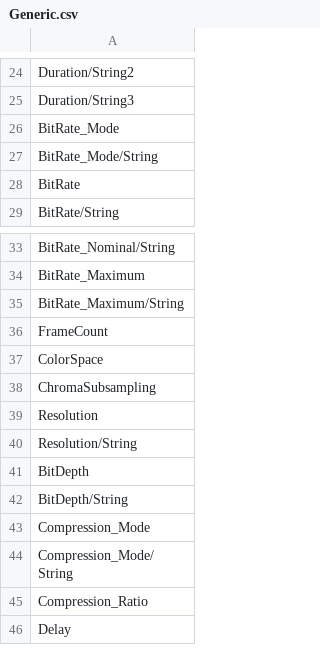
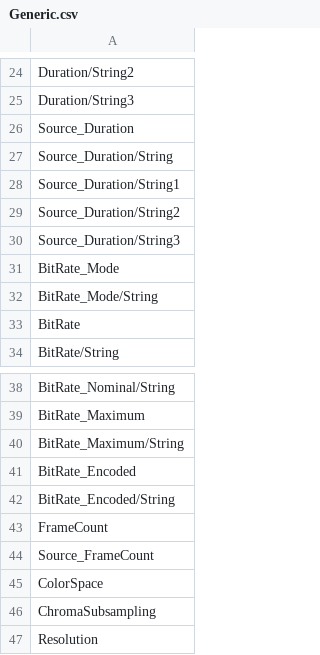
Before and after one commit to beppec56/MediaInfoLib-git_svn, a CSV file: Source/Resource/Text/Stream/Generic.csv, drawn as a sheet; only a part is shown, gaps mark what is left out; the shorter side is filled out with more unchanged rows; the diff covers the shown part only.

```diff
--- a/Source/Resource/Text/Stream/Generic.csv
+++ b/Source/Resource/Text/Stream/Generic.csv
@@ -25,2 +25,7 @@ Duration/String2
 Duration/String3
+Source_Duration
+Source_Duration/String
+Source_Duration/String1
+Source_Duration/String2
+Source_Duration/String3
 BitRate_Mode
@@ -35,3 +40,6 @@ BitRate_Maximum
 BitRate_Maximum/String
+BitRate_Encoded
+BitRate_Encoded/String
 FrameCount
+Source_FrameCount
 ColorSpace
```
Also changed, not shown: 24 added rows elsewhere in this file, Source/Resource/Text/Stream/Audio.csv, Source/Resource/Text/Stream/Text.csv, 13 other files.
